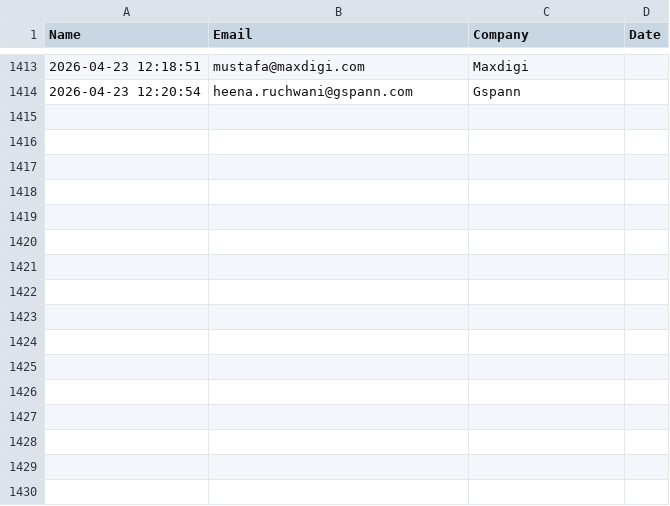
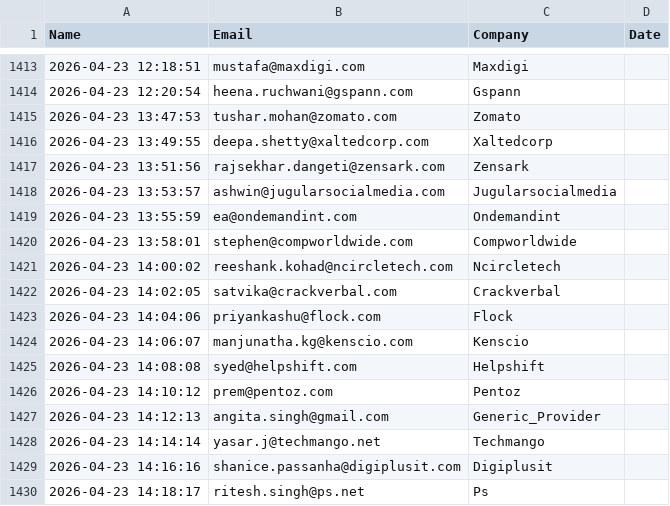
Before and after one commit to khushimalik3122/email-automation, a CSV file: sent_contacts.csv, drawn as a sheet; only a part is shown, gaps mark what is left out; the diff names each change by its address in the sheet, - before the commit and + after, or states it on an @@ line.

```diff
--- a/sent_contacts.csv
+++ b/sent_contacts.csv
+row 1415: 2026-04-23 13:47:53 | tushar.mohan@zomato.com | Zomato
+row 1416: 2026-04-23 13:49:55 | deepa.shetty@xaltedcorp.com | Xaltedcorp
+row 1417: 2026-04-23 13:51:56 | rajsekhar.dangeti@zensark.com | Zensark
+row 1418: 2026-04-23 13:53:57 | ashwin@jugularsocialmedia.com | Jugularsocialmedia
+row 1419: 2026-04-23 13:55:59 | ea@ondemandint.com | Ondemandint
+row 1420: 2026-04-23 13:58:01 | stephen@compworldwide.com | Compworldwide
+row 1421: 2026-04-23 14:00:02 | reeshank.kohad@ncircletech.com | Ncircletech
+row 1422: 2026-04-23 14:02:05 | satvika@crackverbal.com | Crackverbal
+row 1423: 2026-04-23 14:04:06 | priyankashu@flock.com | Flock
+row 1424: 2026-04-23 14:06:07 | manjunatha.kg@kenscio.com | Kenscio
+row 1425: 2026-04-23 14:08:08 | syed@helpshift.com | Helpshift
+row 1426: 2026-04-23 14:10:12 | prem@pentoz.com | Pentoz
+row 1427: 2026-04-23 14:12:13 | angita.singh@gmail.com | Generic_Provider
+row 1428: 2026-04-23 14:14:14 | yasar.j@techmango.net | Techmango
+row 1429: 2026-04-23 14:16:16 | shanice.passanha@digiplusit.com | Digiplusit
+row 1430: 2026-04-23 14:18:17 | ritesh.singh@ps.net | Ps
```
Also changed, not shown: 1 other file.
